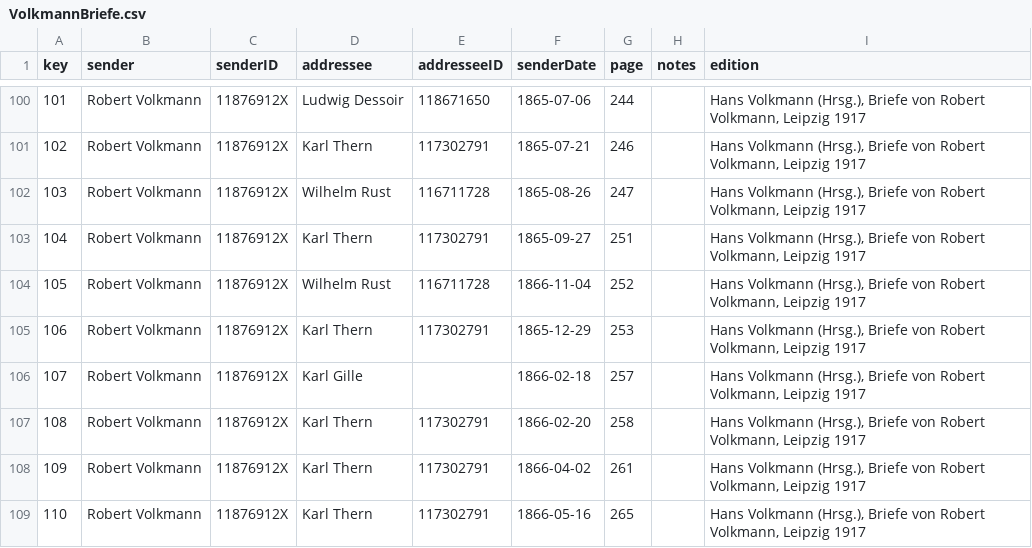
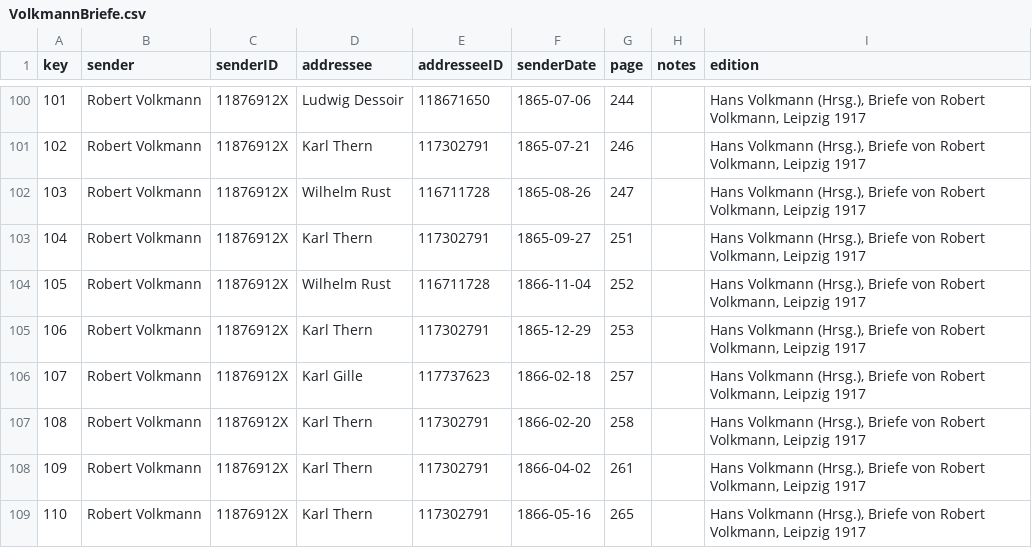
Before and after one commit to rettinghaus/VolkmannLetters, a CSV file: VolkmannBriefe.csv, drawn as a sheet; only a part is shown, gaps mark what is left out; the diff covers the shown part only.

Commit message:
fix names and add ids

```diff
--- a/VolkmannBriefe.csv
+++ b/VolkmannBriefe.csv
@@ -105,3 +105,3 @@ key,sender,senderID,addressee,addresseeID,senderDate,page,notes,edition
 106,Robert Volkmann,11876912X,Karl Thern,117302791,1865-12-29,253,,"Hans Volkmann (Hrsg.), Briefe von Robert Volkmann, Leipzig 1917"
-107,Robert Volkmann,11876912X,Karl Gille,,1866-02-18,257,,"Hans Volkmann (Hrsg.), Briefe von Robert Volkmann, Leipzig 1917"
+107,Robert Volkmann,11876912X,Karl Gille,117737623,1866-02-18,257,,"Hans Volkmann (Hrsg.), Briefe von Robert Volkmann, Leipzig 1917"
 108,Robert Volkmann,11876912X,Karl Thern,117302791,1866-02-20,258,,"Hans Volkmann (Hrsg.), Briefe von Robert Volkmann, Leipzig 1917"
```
Also changed, not shown: 8 edited cells elsewhere in this file.
